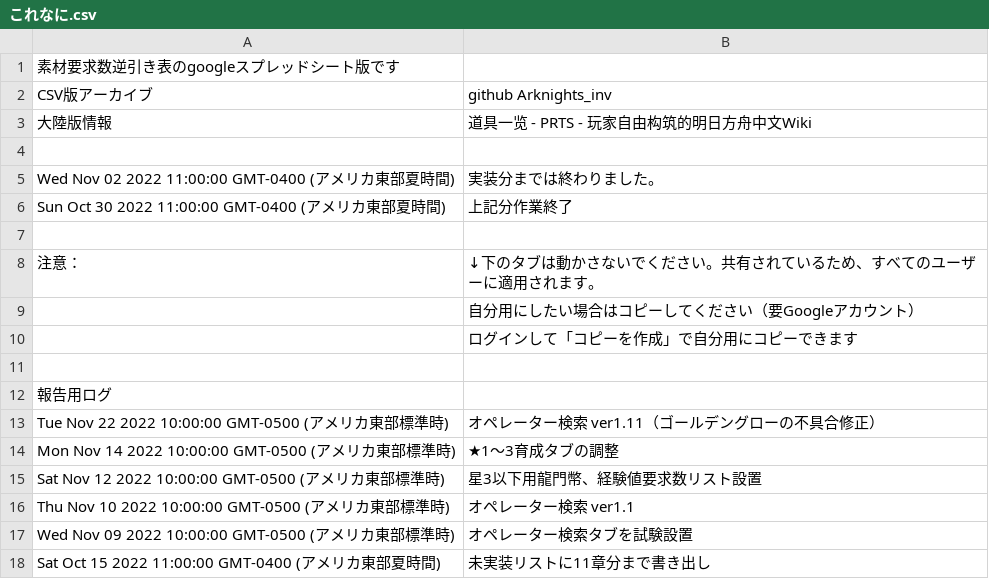
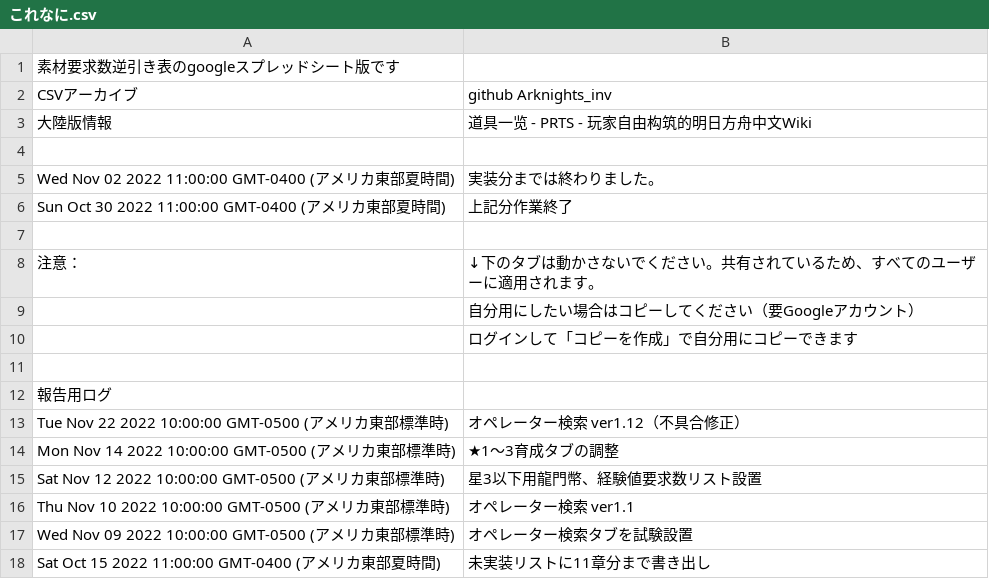
Before and after one commit to Melnus/Arknights_inv, a CSV file: main/これなに.csv, drawn as a sheet.

```diff
--- a/main/これなに.csv
+++ b/main/これなに.csv
@@ -1,3 +1,3 @@
 "素材要求数逆引き表のgoogleスプレッドシート版です",""
-"CSV版アーカイブ","github Arknights_inv"
+"CSVアーカイブ","github Arknights_inv"
 "大陸版情報","道具一览 - PRTS - 玩家自由构筑的明日方舟中文Wiki"
@@ -12,3 +12,3 @@
 "報告用ログ",""
-"Tue Nov 22 2022 10:00:00 GMT-0500 (アメリカ東部標準時)","オペレーター検索 ver1.11（ゴールデングローの不具合修正）"
+"Tue Nov 22 2022 10:00:00 GMT-0500 (アメリカ東部標準時)","オペレーター検索 ver1.12（不具合修正）"
 "Mon Nov 14 2022 10:00:00 GMT-0500 (アメリカ東部標準時)","★1～3育成タブの調整"
```
Also changed, not shown: main/RMA70-24.csv, main/ナノフレーク.csv, 4 other files.
